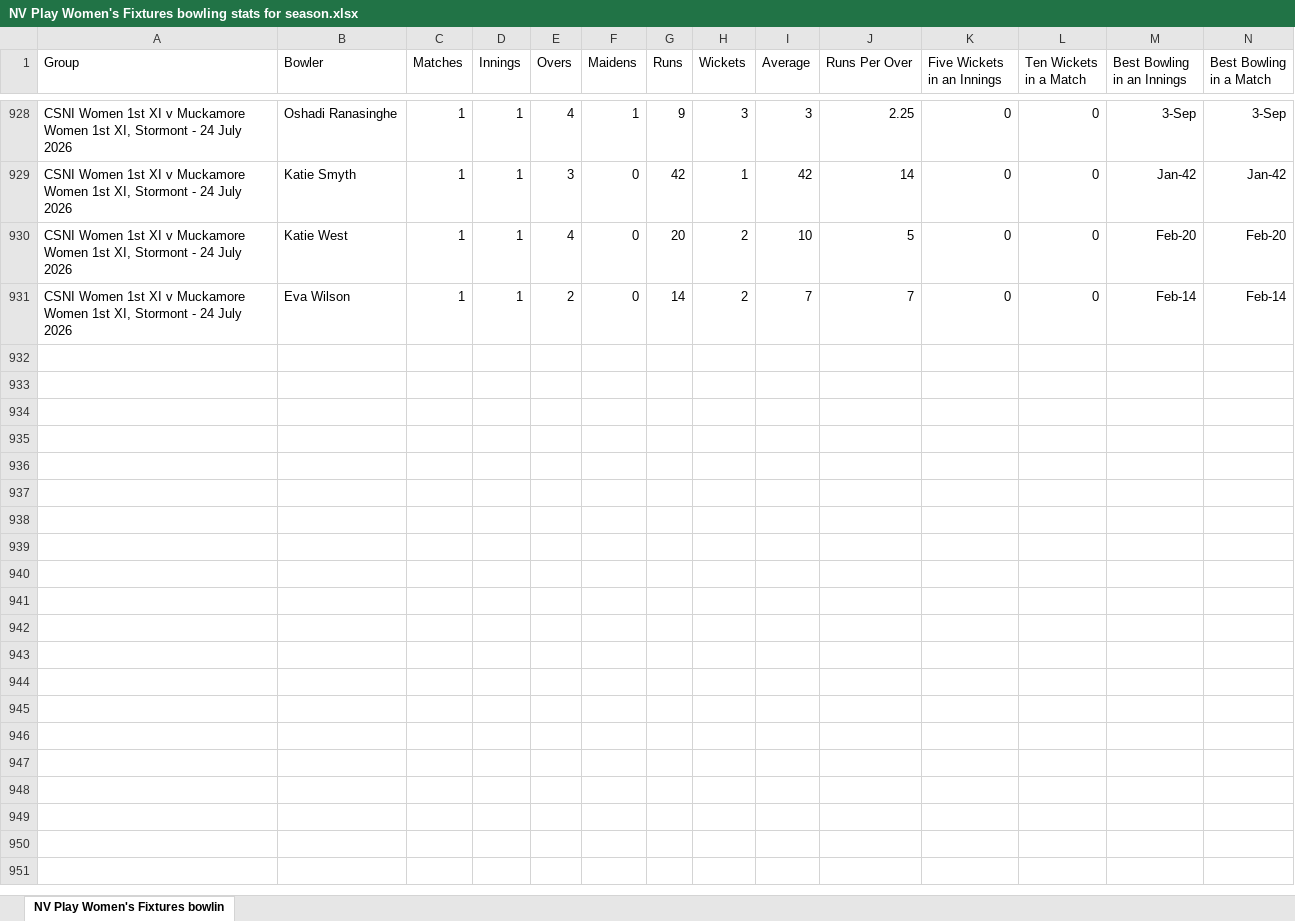
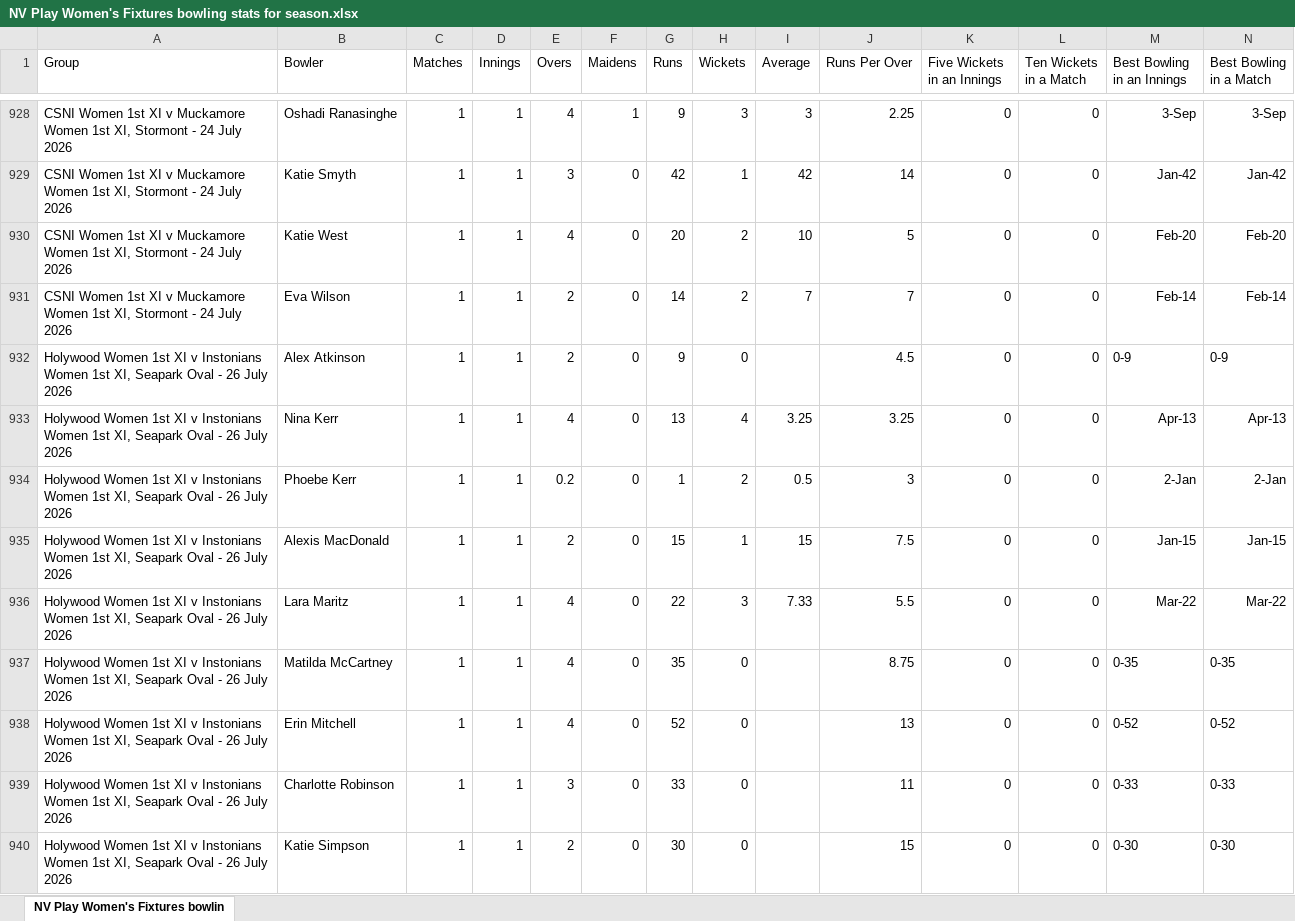
Before and after one commit to wyliemckinty/NCU-Cricket-Stats, an Excel workbook: NV Play Women's Fixtures bowling stats for season.xlsx, sheet NV Play Women's Fixtures bowlin, drawn as a sheet; only a part is shown, gaps mark what is left out; values as stored, in another font and other column widths than the file's, no borders; rows hold the shown columns only; the diff covers the shown part only; the diff names each change by its address in the sheet, - before the commit and + after, or states it on an @@ line.

```diff
--- a/NV Play Women's Fixtures bowling stats for season.xlsx (sheet NV Play Women's Fixtures bowlin)
+++ b/NV Play Women's Fixtures bowling stats for season.xlsx (sheet NV Play Women's Fixtures bowlin)
+row 932: Holywood Women 1st XI v Instonians Women 1st XI, Seapark Oval - 26 July 2026 | Alex Atkinson | 1 | 1 | 2 | 0 | 9 | 0 |  | 4.5 | 0 | 0 | 0-9 | 0-9
+row 933: Holywood Women 1st XI v Instonians Women 1st XI, Seapark Oval - 26 July 2026 | Nina Kerr | 1 | 1 | 4 | 0 | 13 | 4 | 3.25 | 3.25 | 0 | 0 | Apr-13 | Apr-13
+row 934: Holywood Women 1st XI v Instonians Women 1st XI, Seapark Oval - 26 July 2026 | Phoebe Kerr | 1 | 1 | 0.2 | 0 | 1 | 2 | 0.5 | 3 | 0 | 0 | 2-Jan | 2-Jan
+row 935: Holywood Women 1st XI v Instonians Women 1st XI, Seapark Oval - 26 July 2026 | Alexis MacDonald | 1 | 1 | 2 | 0 | 15 | 1 | 15 | 7.5 | 0 | 0 | Jan-15 | Jan-15
+row 936: Holywood Women 1st XI v Instonians Women 1st XI, Seapark Oval - 26 July 2026 | Lara Maritz | 1 | 1 | 4 | 0 | 22 | 3 | 7.33 | 5.5 | 0 | 0 | Mar-22 | Mar-22
+row 937: Holywood Women 1st XI v Instonians Women 1st XI, Seapark Oval - 26 July 2026 | Matilda McCartney | 1 | 1 | 4 | 0 | 35 | 0 |  | 8.75 | 0 | 0 | 0-35 | 0-35
+row 938: Holywood Women 1st XI v Instonians Women 1st XI, Seapark Oval - 26 July 2026 | Erin Mitchell | 1 | 1 | 4 | 0 | 52 | 0 |  | 13 | 0 | 0 | 0-52 | 0-52
+row 939: Holywood Women 1st XI v Instonians Women 1st XI, Seapark Oval - 26 July 2026 | Charlotte Robinson | 1 | 1 | 3 | 0 | 33 | 0 |  | 11 | 0 | 0 | 0-33 | 0-33
+row 940: Holywood Women 1st XI v Instonians Women 1st XI, Seapark Oval - 26 July 2026 | Katie Simpson | 1 | 1 | 2 | 0 | 30 | 0 |  | 15 | 0 | 0 | 0-30 | 0-30
```
Also changed, not shown: 24 added rows elsewhere in this sheet, NV Play NCU League and Saturday Cup bowling stats for season.xlsx, NV Play Women's Fixtures batting stats for season.xlsx, 1 other file.
